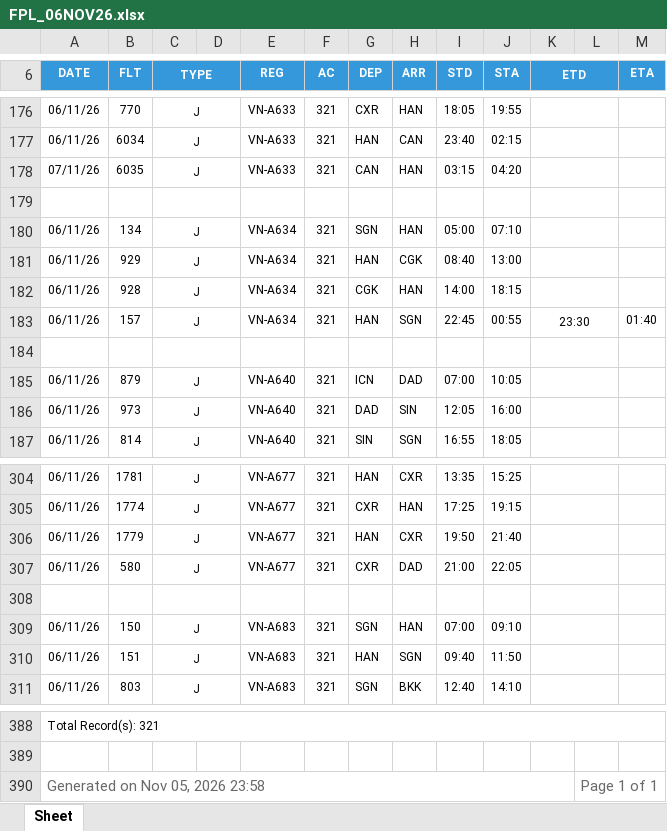
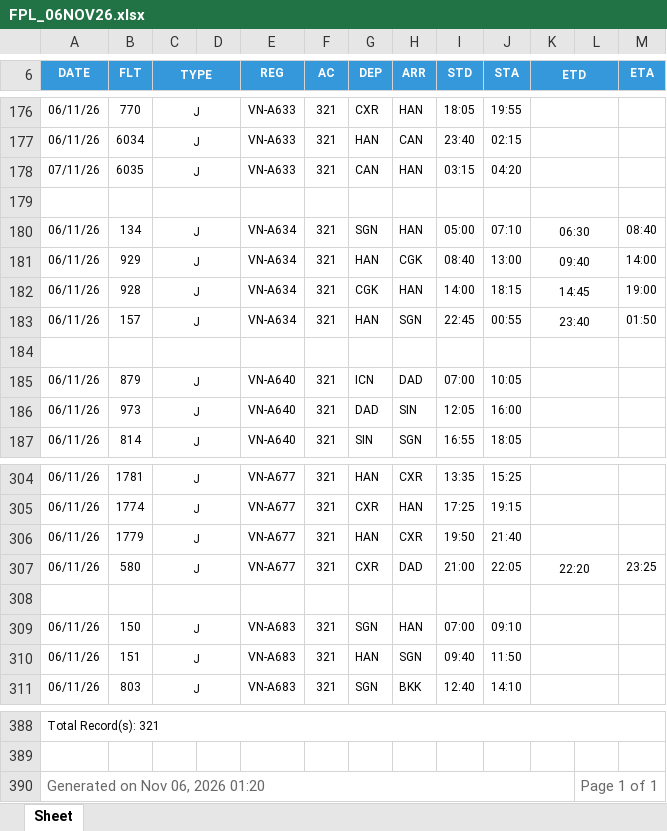
Before and after one commit to tlgsvj/lc, an Excel workbook: Data/FlightPlan/FPL_06NOV26.xlsx, sheet Sheet, drawn as a sheet; only a part is shown, gaps mark what is left out; values as stored, in another font and other column widths than the file's, no borders; charts and pictures not drawn; the diff names each change by its address in the sheet, - before the commit and + after, or states it on an @@ line.

Commit message:
Update FPL_06NOV26.xlsx

```diff
--- a/Data/FlightPlan/FPL_06NOV26.xlsx (sheet Sheet)
+++ b/Data/FlightPlan/FPL_06NOV26.xlsx (sheet Sheet)
-K180 (ETD): (empty)
+K180 (ETD): 06:30
-M180 (ETA): (empty)
+M180 (ETA): 08:40
-K181 (ETD): (empty)
+K181 (ETD): 09:40
-M181 (ETA): (empty)
+M181 (ETA): 14:00
-K182 (ETD): (empty)
+K182 (ETD): 14:45
-M182 (ETA): (empty)
+M182 (ETA): 19:00
-K183 (ETD): 23:30
+K183 (ETD): 23:40
-M183 (ETA): 01:40
+M183 (ETA): 01:50
-K307 (ETD): (empty)
+K307 (ETD): 22:20
-M307 (ETA): (empty)
+M307 (ETA): 23:25
-A390 (DATE): Generated on Nov 05, 2026 23:58
+A390 (DATE): Generated on Nov 06, 2026 01:20
```
